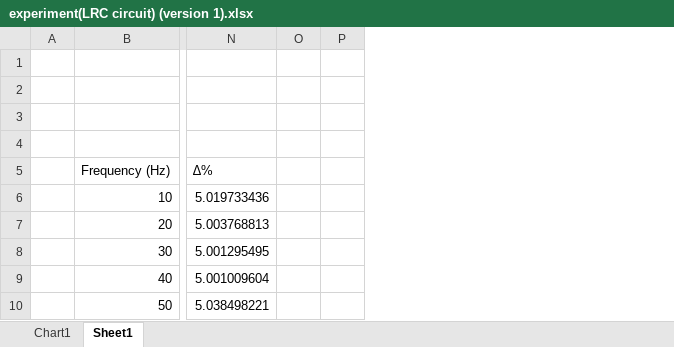
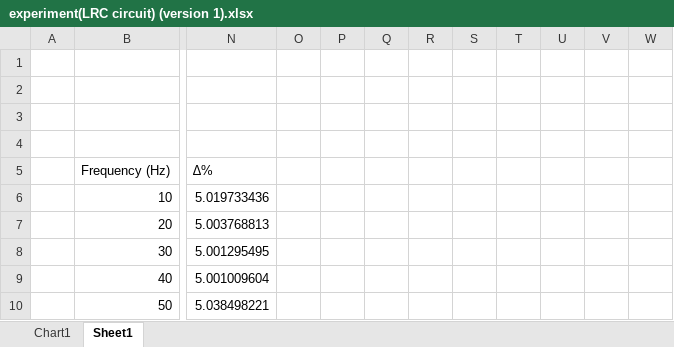
Before and after one commit to yanniknelson/AH-Physics-Project, an Excel workbook: experiment(LRC circuit) (version 1).xlsx, sheet Sheet1, drawn as a sheet; only a part is shown, gaps mark what is left out; values as stored, in another font and other column widths than the file's, no borders; charts and pictures not drawn; removed rows and columns are numbered as before the commit, all else as after; the diff covers the shown part only; the diff names each change by its address in the sheet, - before the commit and + after, or states it on an @@ line.

```diff
--- a/experiment(LRC circuit) (version 1).xlsx (sheet Sheet1)
+++ b/experiment(LRC circuit) (version 1).xlsx (sheet Sheet1)
+column O, empty
+column P, empty
-column P, empty
+column R, empty
+column S, empty
+column T, empty
+column U, empty
+column V, empty
+column W, empty
```
Also changed, not shown: 13 added rows and 13 removed rows elsewhere in this sheet, charts or pictures, experiment(capacitor in an AC circuit).xlsx, 7 other files.
